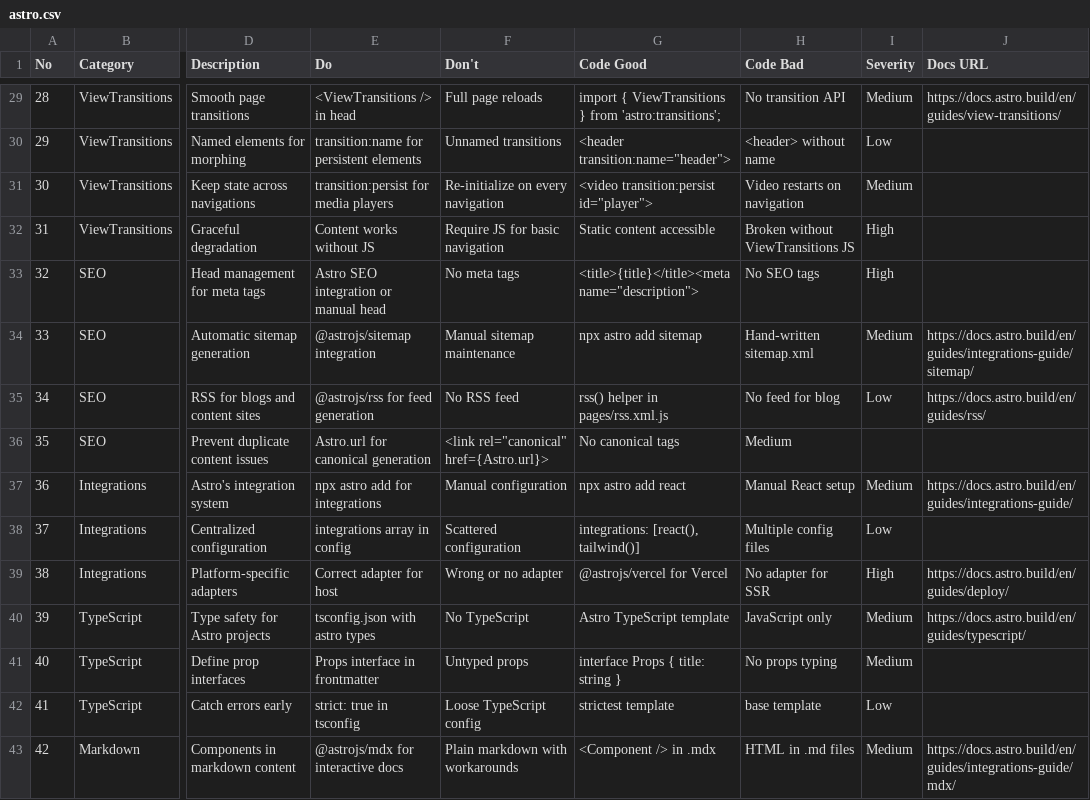
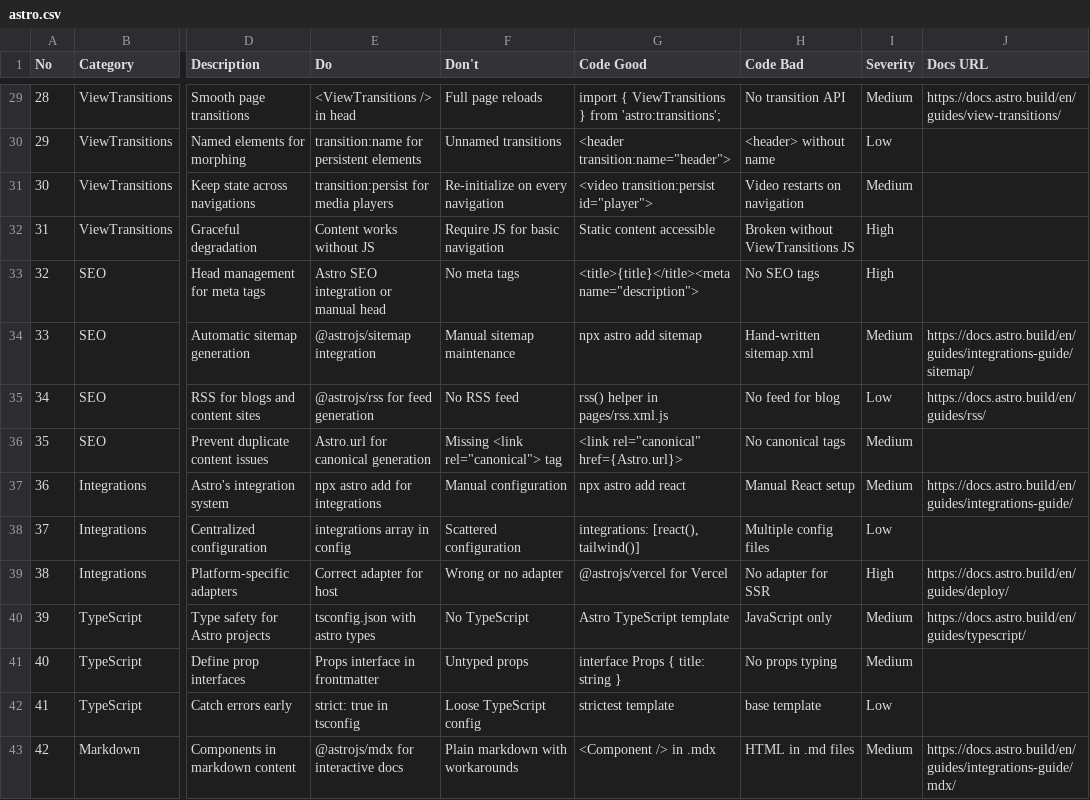
Before and after one commit to atouser/ux-ui-promax-skill, a CSV file: src/ui-ux-pro-max/data/stacks/astro.csv, drawn as a sheet; only a part is shown, gaps mark what is left out; the diff names each change by its address in the sheet, - before the commit and + after, or states it on an @@ line.

Commit message:
fix: repair three corrupted CSV rows that silently dropped or misaligned data
typography.csv: two records were joined by a lost newline and a duplicated row number, so "Bauhaus Geometric" (Outfit) was merged into "Gen Z Brutal" (Anton). Searching bauhaus returned zero results because the merged row carried the other pairing's searchable columns. Split back into two rows; the query now resolves to Outfit.

astro.csv: the canonical-URL guideline was missing its Code Good field, shifting Code Bad into Code Good, Severity into Code Bad, and leaving Severity empty. The <link rel="canonical"> snippet was sitting in the Don't column.

styles.csv: the Neo Brutalism (Mobile) Implementation Checklist was unquoted, so its nine items spilled across extra fields and truncated Design System Variables.

Found by auditing every data file for ragged rows. All 27 files now parse to their header width. Synced to cli/assets.

```diff
--- a/src/ui-ux-pro-max/data/stacks/astro.csv
+++ b/src/ui-ux-pro-max/data/stacks/astro.csv
-F36 (Don't): <link rel="canonical" href={Astro.url}>
+F36 (Don't): Missing <link rel="canonical"> tag
-G36 (Code Good): No canonical tags
+G36 (Code Good): <link rel="canonical" href={Astro.url}>
-H36 (Code Bad): Medium
+H36 (Code Bad): No canonical tags
-I36 (Severity): (empty)
+I36 (Severity): Medium
```
Also changed, not shown: 5 other files.
